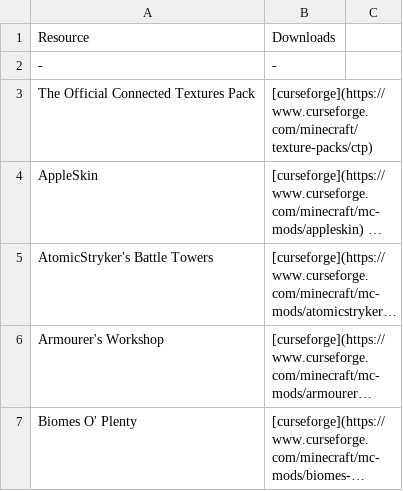
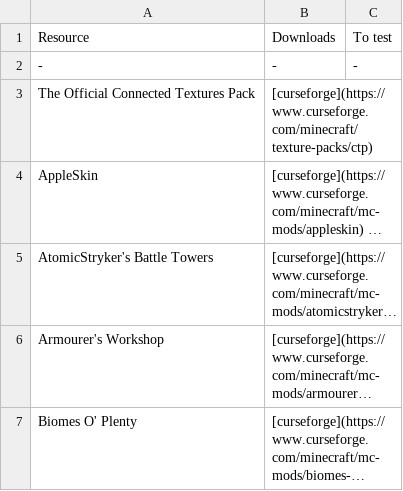
Before and after one commit to kareiku/dumb-projects, a CSV file: minecraft/resources.csv, drawn as a sheet; only a part is shown; long unchanged cells end in …; the diff names each change by its address in the sheet, - before the commit and + after, or states it on an @@ line.

```diff
--- a/minecraft/resources.csv
+++ b/minecraft/resources.csv
-C1: (empty)
+C1: To test
-C2: (empty)
+C2: -
```
Also changed, not shown: 1 other file.
